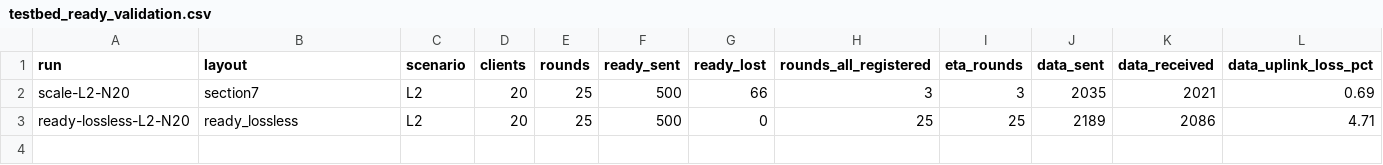
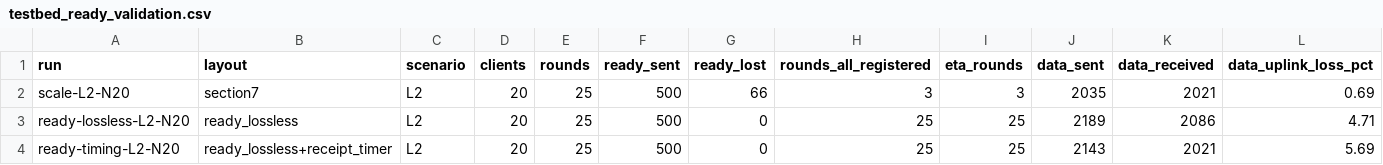
Before and after one commit to PathriVidyaPraveen/FedGrant, a CSV file: results/summary/testbed_ready_validation.csv, drawn as a sheet; only a part is shown; rows hold the shown columns only; the diff names each change by its address in the sheet, - before the commit and + after, or states it on an @@ line.

```diff
--- a/results/summary/testbed_ready_validation.csv
+++ b/results/summary/testbed_ready_validation.csv
+row 4: ready-timing-L2-N20 | ready_lossless+receipt_timer | L2 | 20 | 25 | 500 | 0 | 25 | 25 | 2143 | 2021 | 5.69
```
Also changed, not shown: results/summary/testbed_ready_rounds.csv, 5 other files.
